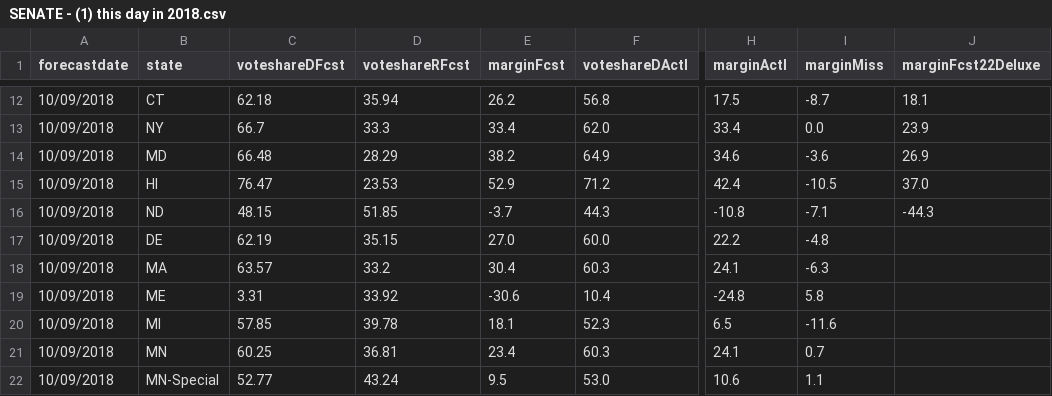
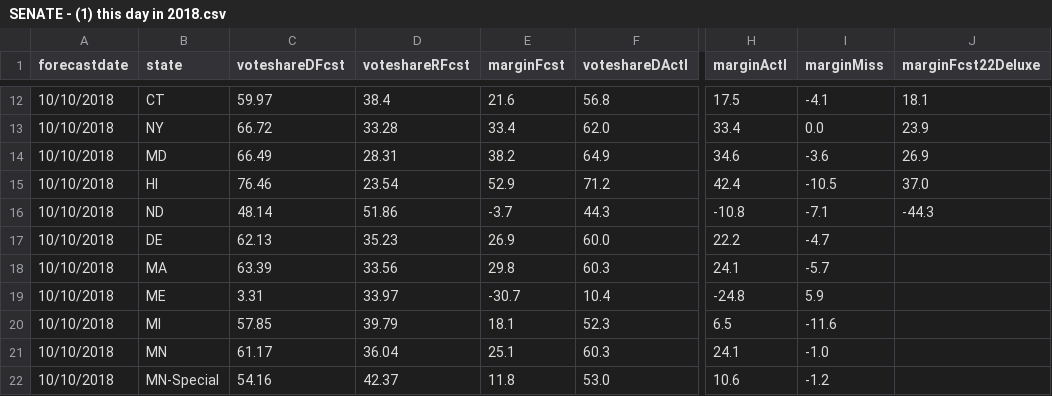
Before and after one commit to dcadata/fte2018, a CSV file: outputs/SENATE - (1) this day in 2018.csv, drawn as a sheet; only a part is shown, gaps mark what is left out; the diff covers the shown part only; the diff names each change by its address in the sheet, - before the commit and + after, or states it on an @@ line.

```diff
--- a/outputs/SENATE - (1) this day in 2018.csv
+++ b/outputs/SENATE - (1) this day in 2018.csv
-A12:A22 (forecastdate): 10/09/2018
+A12:A22 (forecastdate): 10/10/2018
-C12 (voteshareDFcst): 62.18
+C12 (voteshareDFcst): 59.97
-D12 (voteshareRFcst): 35.94
+D12 (voteshareRFcst): 38.4
-E12 (marginFcst): 26.2
+E12 (marginFcst): 21.6
-I12 (marginMiss): -8.7
+I12 (marginMiss): -4.1
-C13 (voteshareDFcst): 66.7
+C13 (voteshareDFcst): 66.72
-D13 (voteshareRFcst): 33.3
+D13 (voteshareRFcst): 33.28
-C14 (voteshareDFcst): 66.48
+C14 (voteshareDFcst): 66.49
-D14 (voteshareRFcst): 28.29
+D14 (voteshareRFcst): 28.31
-C15 (voteshareDFcst): 76.47
+C15 (voteshareDFcst): 76.46
-D15 (voteshareRFcst): 23.53
+D15 (voteshareRFcst): 23.54
-C16 (voteshareDFcst): 48.15
+C16 (voteshareDFcst): 48.14
-D16 (voteshareRFcst): 51.85
+D16 (voteshareRFcst): 51.86
-C17 (voteshareDFcst): 62.19
+C17 (voteshareDFcst): 62.13
-D17 (voteshareRFcst): 35.15
+D17 (voteshareRFcst): 35.23
-E17 (marginFcst): 27.0
+E17 (marginFcst): 26.9
-I17 (marginMiss): -4.8
+I17 (marginMiss): -4.7
-C18 (voteshareDFcst): 63.57
+C18 (voteshareDFcst): 63.39
-D18 (voteshareRFcst): 33.2
+D18 (voteshareRFcst): 33.56
-E18 (marginFcst): 30.4
+E18 (marginFcst): 29.8
-I18 (marginMiss): -6.3
+I18 (marginMiss): -5.7
-D19 (voteshareRFcst): 33.92
+D19 (voteshareRFcst): 33.97
-E19 (marginFcst): -30.6
+E19 (marginFcst): -30.7
-I19 (marginMiss): 5.8
+I19 (marginMiss): 5.9
-D20 (voteshareRFcst): 39.78
+D20 (voteshareRFcst): 39.79
-C21 (voteshareDFcst): 60.25
+C21 (voteshareDFcst): 61.17
-D21 (voteshareRFcst): 36.81
+D21 (voteshareRFcst): 36.04
-E21 (marginFcst): 23.4
+E21 (marginFcst): 25.1
-I21 (marginMiss): 0.7
+I21 (marginMiss): -1.0
-C22 (voteshareDFcst): 52.77
+C22 (voteshareDFcst): 54.16
-D22 (voteshareRFcst): 43.24
+D22 (voteshareRFcst): 42.37
-E22 (marginFcst): 9.5
+E22 (marginFcst): 11.8
-I22 (marginMiss): 1.1
+I22 (marginMiss): -1.2
```
Also changed, not shown: 84 edited cells elsewhere in this file.
